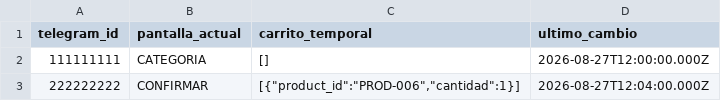
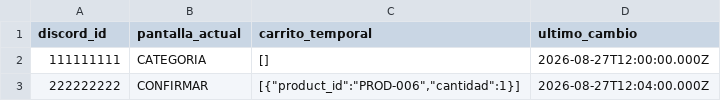
Before and after one commit to deyvidjgv/restoapp-Deyvid, a CSV file: sheets/SESSIONS.csv, drawn as a sheet.

Commit message:
Migracion de Telegram a Discord y sincronizacion con n8n

```diff
--- a/sheets/SESSIONS.csv
+++ b/sheets/SESSIONS.csv
@@ -1,2 +1,2 @@
-telegram_id,pantalla_actual,carrito_temporal,ultimo_cambio
+discord_id,pantalla_actual,carrito_temporal,ultimo_cambio
 111111111,CATEGORIA,[],2026-08-27T12:00:00.000Z
```
Also changed, not shown: sheets/PEDIDOS.csv, 3 other files.
